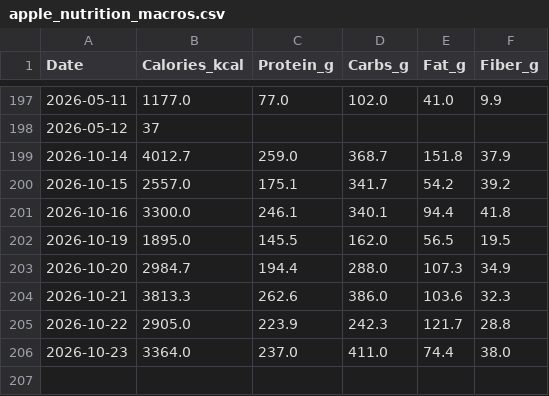
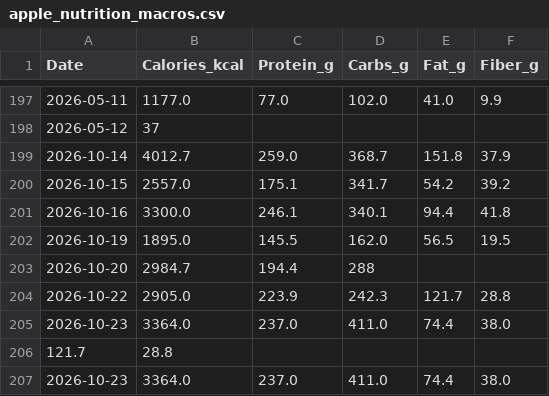
Before and after one commit to ayrtonxandre/agy, a CSV file: apple_nutrition_macros.csv, drawn as a sheet; only a part is shown, gaps mark what is left out.

```diff
--- a/apple_nutrition_macros.csv
+++ b/apple_nutrition_macros.csv
@@ -202,5 +202,6 @@ Date,Calories_kcal,Protein_g,Carbs_g,Fat_g,Fiber_g
 2026-10-19,1895.0,145.5,162.0,56.5,19.5
-2026-10-20,2984.7,194.4,288.0,107.3,34.9
-2026-10-21,3813.3,262.6,386.0,103.6,32.3
+2026-10-20,2984.7,194.4,288,,
 2026-10-22,2905.0,223.9,242.3,121.7,28.8
+2026-10-23,3364.0,237.0,411.0,74.4,38.0
+121.7,28.8
 2026-10-23,3364.0,237.0,411.0,74.4,38.0
```
Also changed, not shown: apple_daily_activity.csv, 2 other files.
